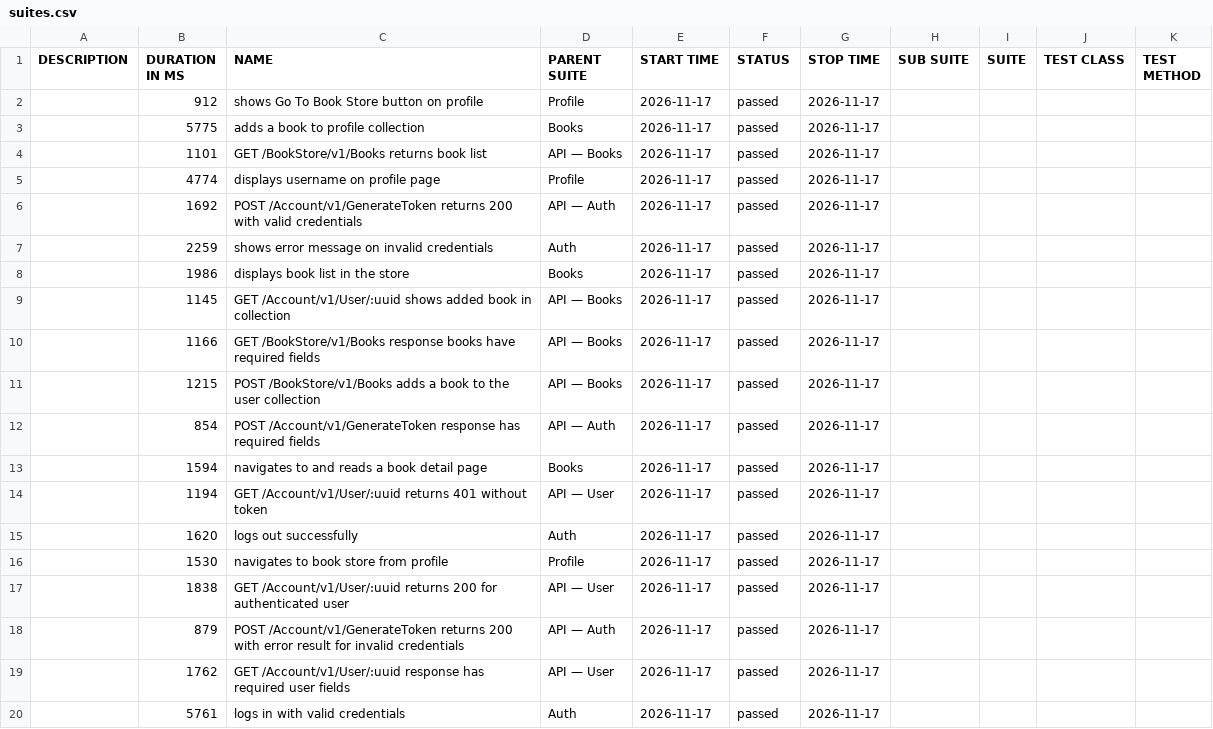
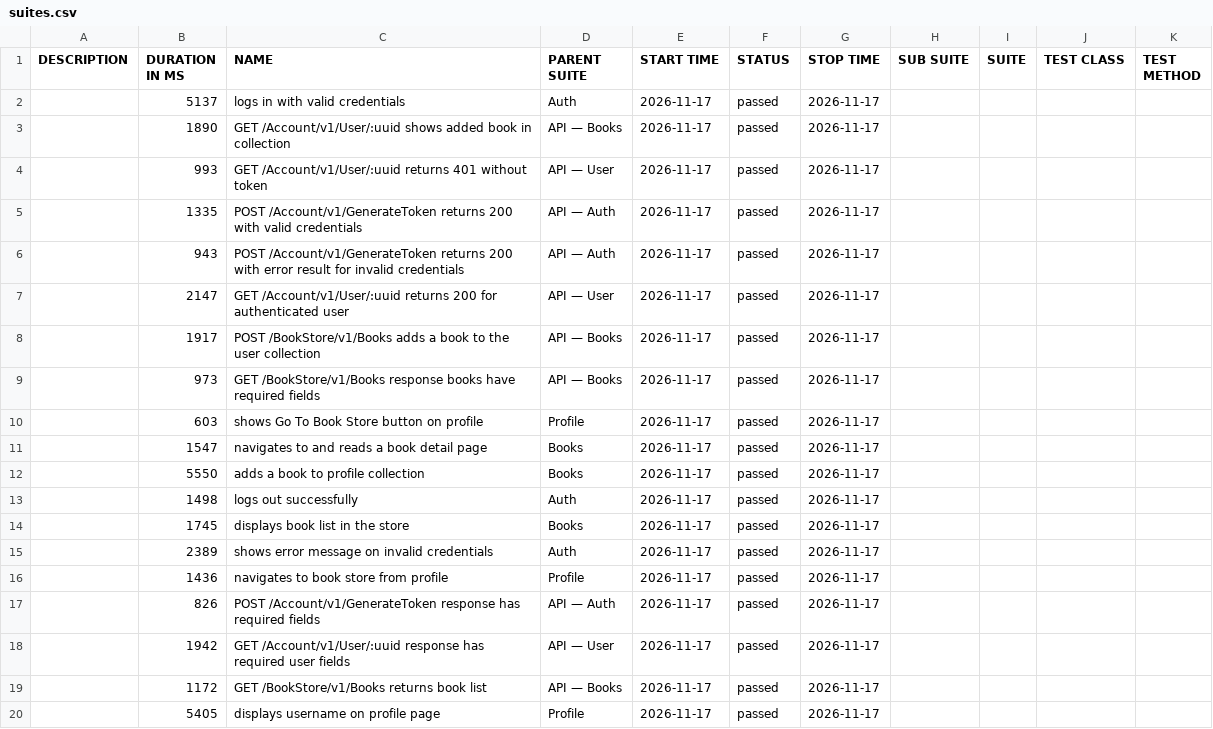
Before and after one commit to tresajohn/cypress-e2e-suite, a CSV file: data/suites.csv, drawn as a sheet.

```diff
--- a/data/suites.csv
+++ b/data/suites.csv
@@ -1,20 +1,20 @@
 "DESCRIPTION","DURATION IN MS","NAME","PARENT SUITE","START TIME","STATUS","STOP TIME","SUB SUITE","SUITE","TEST CLASS","TEST METHOD"
-"","912","shows Go To Book Store button on profile","Profile","2026-11-17","passed","2026-11-17","","","",""
-"","5775","adds a book to profile collection","Books","2026-11-17","passed","2026-11-17","","","",""
-"","1101","GET /BookStore/v1/Books returns book list","API — Books","2026-11-17","passed","2026-11-17","","","",""
-"","4774","displays username on profile page","Profile","2026-11-17","passed","2026-11-17","","","",""
-"","1692","POST /Account/v1/GenerateToken returns 200 with valid credentials","API — Auth","2026-11-17","passed","2026-11-17","","","",""
-"","2259","shows error message on invalid credentials","Auth","2026-11-17","passed","2026-11-17","","","",""
-"","1986","displays book list in the store","Books","2026-11-17","passed","2026-11-17","","","",""
-"","1145","GET /Account/v1/User/:uuid shows added book in collection","API — Books","2026-11-17","passed","2026-11-17","","","",""
-"","1166","GET /BookStore/v1/Books response books have required fields","API — Books","2026-11-17","passed","2026-11-17","","","",""
-"","1215","POST /BookStore/v1/Books adds a book to the user collection","API — Books","2026-11-17","passed","2026-11-17","","","",""
-"","854","POST /Account/v1/GenerateToken response has required fields","API — Auth","2026-11-17","passed","2026-11-17","","","",""
-"","1594","navigates to and reads a book detail page","Books","2026-11-17","passed","2026-11-17","","","",""
-"","1194","GET /Account/v1/User/:uuid returns 401 without token","API — User","2026-11-17","passed","2026-11-17","","","",""
-"","1620","logs out successfully","Auth","2026-11-17","passed","2026-11-17","","","",""
-"","1530","navigates to book store from profile","Profile","2026-11-17","passed","2026-11-17","","","",""
-"","1838","GET /Account/v1/User/:uuid returns 200 for authenticated user","API — User","2026-11-17","passed","2026-11-17","","","",""
-"","879","POST /Account/v1/GenerateToken returns 200 with error result for invalid credentials","API — Auth","2026-11-17","passed","2026-11-17","","","",""
-"","1762","GET /Account/v1/User/:uuid response has required user fields","API — User","2026-11-17","passed","2026-11-17","","","",""
-"","5761","logs in with valid credentials","Auth","2026-11-17","passed","2026-11-17","","","",""
+"","5137","logs in with valid credentials","Auth","2026-11-17","passed","2026-11-17","","","",""
+"","1890","GET /Account/v1/User/:uuid shows added book in collection","API — Books","2026-11-17","passed","2026-11-17","","","",""
+"","993","GET /Account/v1/User/:uuid returns 401 without token","API — User","2026-11-17","passed","2026-11-17","","","",""
+"","1335","POST /Account/v1/GenerateToken returns 200 with valid credentials","API — Auth","2026-11-17","passed","2026-11-17","","","",""
+"","943","POST /Account/v1/GenerateToken returns 200 with error result for invalid credentials","API — Auth","2026-11-17","passed","2026-11-17","","","",""
+"","2147","GET /Account/v1/User/:uuid returns 200 for authenticated user","API — User","2026-11-17","passed","2026-11-17","","","",""
+"","1917","POST /BookStore/v1/Books adds a book to the user collection","API — Books","2026-11-17","passed","2026-11-17","","","",""
+"","973","GET /BookStore/v1/Books response books have required fields","API — Books","2026-11-17","passed","2026-11-17","","","",""
+"","603","shows Go To Book Store button on profile","Profile","2026-11-17","passed","2026-11-17","","","",""
+"","1547","navigates to and reads a book detail page","Books","2026-11-17","passed","2026-11-17","","","",""
+"","5550","adds a book to profile collection","Books","2026-11-17","passed","2026-11-17","","","",""
+"","1498","logs out successfully","Auth","2026-11-17","passed","2026-11-17","","","",""
+"","1745","displays book list in the store","Books","2026-11-17","passed","2026-11-17","","","",""
+"","2389","shows error message on invalid credentials","Auth","2026-11-17","passed","2026-11-17","","","",""
+"","1436","navigates to book store from profile","Profile","2026-11-17","passed","2026-11-17","","","",""
+"","826","POST /Account/v1/GenerateToken response has required fields","API — Auth","2026-11-17","passed","2026-11-17","","","",""
+"","1942","GET /Account/v1/User/:uuid response has required user fields","API — User","2026-11-17","passed","2026-11-17","","","",""
+"","1172","GET /BookStore/v1/Books returns book list","API — Books","2026-11-17","passed","2026-11-17","","","",""
+"","5405","displays username on profile page","Profile","2026-11-17","passed","2026-11-17","","","",""
```
Also changed, not shown: 52 other files.
